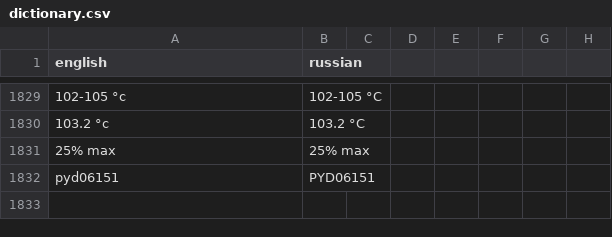
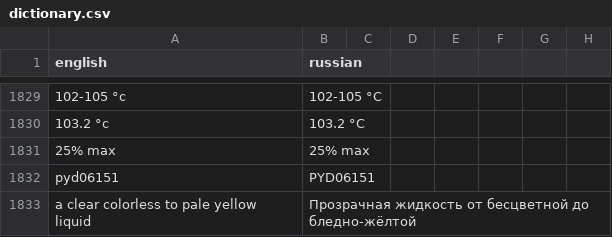
Before and after one commit to isabellehex/coa-translator, a CSV file: dictionary.csv, drawn as a sheet; only a part is shown, gaps mark what is left out; the diff names each change by its address in the sheet, - before the commit and + after, or states it on an @@ line.

```diff
--- a/dictionary.csv
+++ b/dictionary.csv
+row 1833: a clear colorless to pale yellow liquid | Прозрачная жидкость от бесцветной до бледно-жёлтой
```
